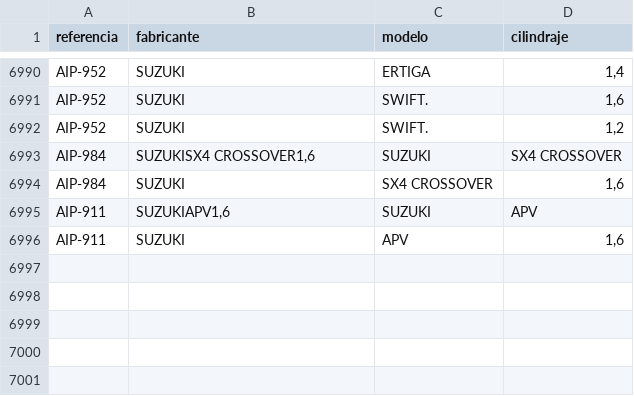
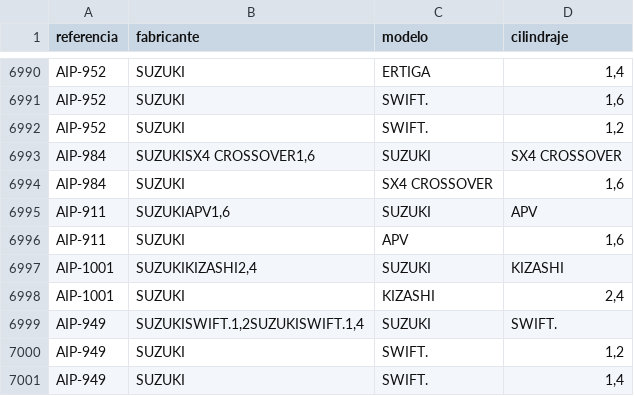
Before and after one commit to mimoralesga/premium_filters_scrapper, a CSV file: aplicaciones.csv, drawn as a sheet; only a part is shown, gaps mark what is left out; the diff names each change by its address in the sheet, - before the commit and + after, or states it on an @@ line.

```diff
--- a/aplicaciones.csv
+++ b/aplicaciones.csv
+row 6997: AIP-1001 | SUZUKIKIZASHI2,4 | SUZUKI | KIZASHI
+row 6998: AIP-1001 | SUZUKI | KIZASHI | 2,4
+row 6999: AIP-949 | SUZUKISWIFT.1,2SUZUKISWIFT.1,4 | SUZUKI | SWIFT.
+row 7000: AIP-949 | SUZUKI | SWIFT. | 1,2
+row 7001: AIP-949 | SUZUKI | SWIFT. | 1,4
```
Also changed, not shown: equivalencias.csv, 2 other files.
